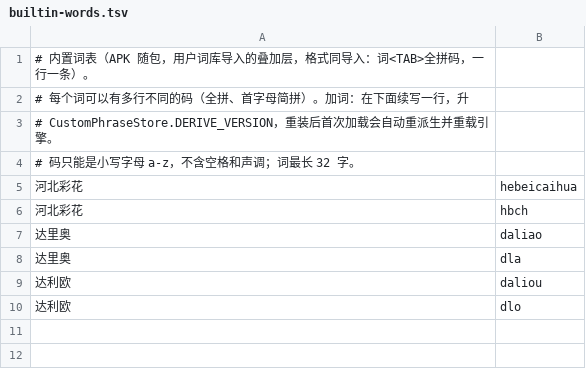
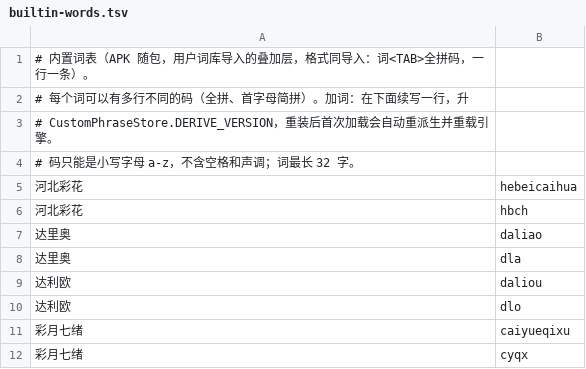
Before and after one commit to finchcode-sudo/feelime, a TSV file: app/src/main/assets/builtin-words.tsv, drawn as a sheet.

Commit message:
词库：新增「彩月七绪」

```diff
--- a/app/src/main/assets/builtin-words.tsv
+++ b/app/src/main/assets/builtin-words.tsv
@@ -10 +10,3 @@
 达利欧	dlo
+彩月七绪	caiyueqixu
+彩月七绪	cyqx
```
Also changed, not shown: 1 other file.
